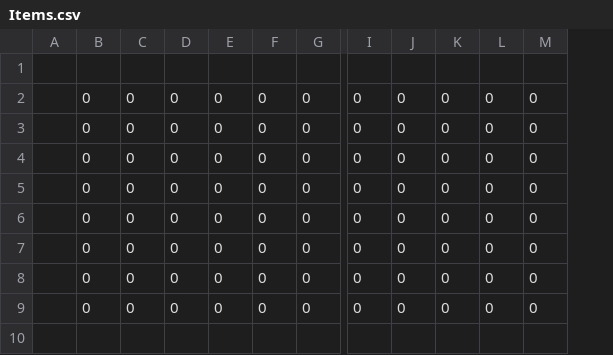
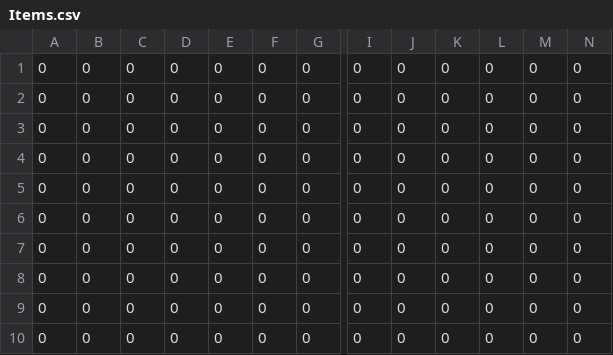
Before and after one commit to JishLong/NES-Game-Remaster, a CSV file: Sprint0/Levels/Level1/Room13/Items.csv, drawn as a sheet; only a part is shown, gaps mark what is left out; removed rows and columns are numbered as before the commit, all else as after; rows hold the shown columns only; the diff names each change by its address in the sheet, - before the commit and + after, or states it on an @@ line.

Commit message:
Adding buffer to characters and items. -Also making use of Utils.GameScale

```diff
--- a/Sprint0/Levels/Level1/Room13/Items.csv
+++ b/Sprint0/Levels/Level1/Room13/Items.csv
-column A, empty
+column A, rows 1-8: all 0
+column N, rows 1-8: all 0
-row 1: (empty)
+row 9: 0 | 0 | 0 | 0 | 0 | 0 | 0 | 0 | 0 | 0 | 0 | 0 | 0
+row 10: 0 | 0 | 0 | 0 | 0 | 0 | 0 | 0 | 0 | 0 | 0 | 0 | 0
```
Also changed, not shown: Sprint0/Levels/Level1/Room1/Characters.csv, Sprint0/Levels/Level1/Room3/Characters.csv, 37 other files.
